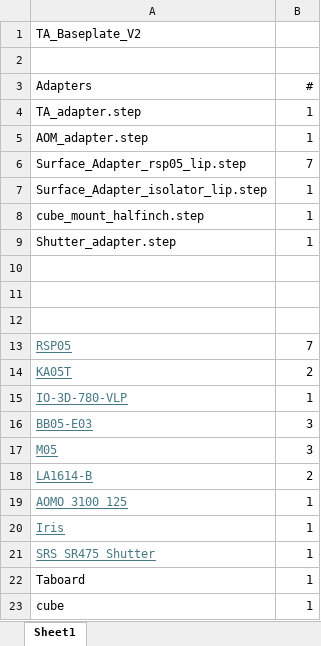
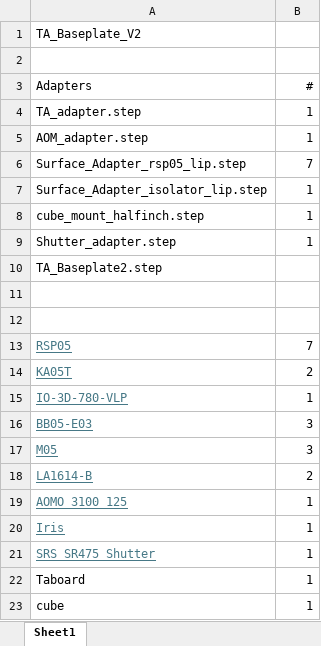
Before and after one commit to SinclairQuantumLab/pyopticl-setups, an Excel workbook: Production/TAbaseplate2/TA_Baseplate_V2.xlsx, sheet Sheet1, drawn as a sheet; values as stored, in another font and other column widths than the file's, no borders; the diff names each change by its address in the sheet, - before the commit and + after, or states it on an @@ line.

Commit message:
Updated parts list, picture, Step files, Baseplate files

```diff
--- a/Production/TAbaseplate2/TA_Baseplate_V2.xlsx (sheet Sheet1)
+++ b/Production/TAbaseplate2/TA_Baseplate_V2.xlsx (sheet Sheet1)
-A10 (Adapters): (empty)
+A10 (Adapters): TA_Baseplate2.step
```
Also changed, not shown: Production/LaserBoard/Laser_Board.xlsx, Production/LaserBoard2/Laser_Board2.xlsx, 51 other files.
